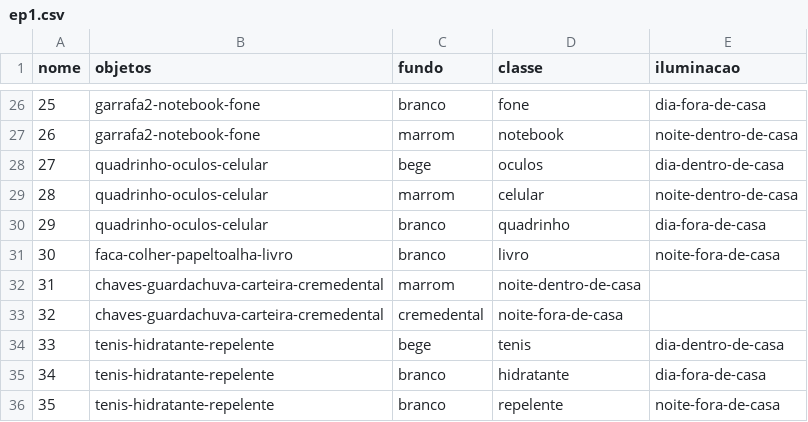
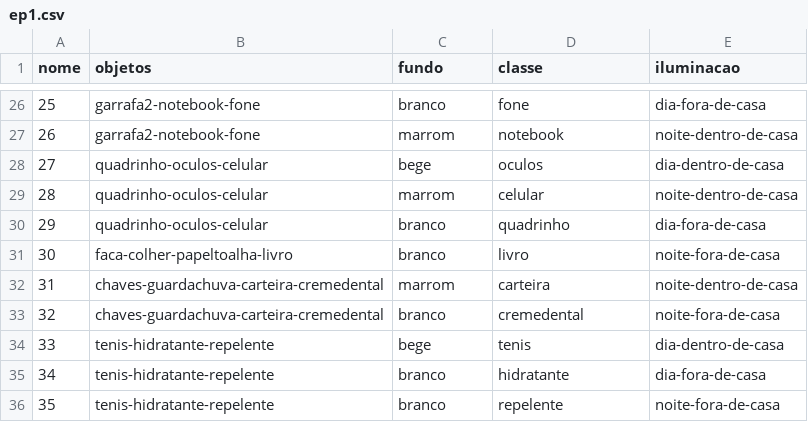
Before and after one commit to eike012/mac0417, a CSV file: EP1/ep1.csv, drawn as a sheet; only a part is shown, gaps mark what is left out; the diff names each change by its address in the sheet, - before the commit and + after, or states it on an @@ line.

Commit message:
fix csv file

```diff
--- a/EP1/ep1.csv
+++ b/EP1/ep1.csv
-D32 (classe): noite-dentro-de-casa
+D32 (classe): carteira
-E32 (iluminacao): (empty)
+E32 (iluminacao): noite-dentro-de-casa
-C33 (fundo): cremedental
+C33 (fundo): branco
-D33 (classe): noite-fora-de-casa
+D33 (classe): cremedental
-E33 (iluminacao): (empty)
+E33 (iluminacao): noite-fora-de-casa
```
